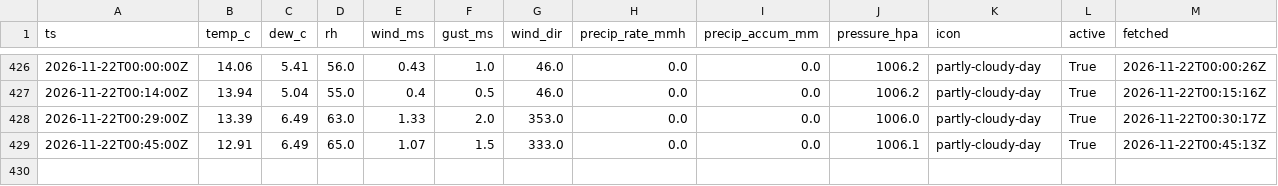
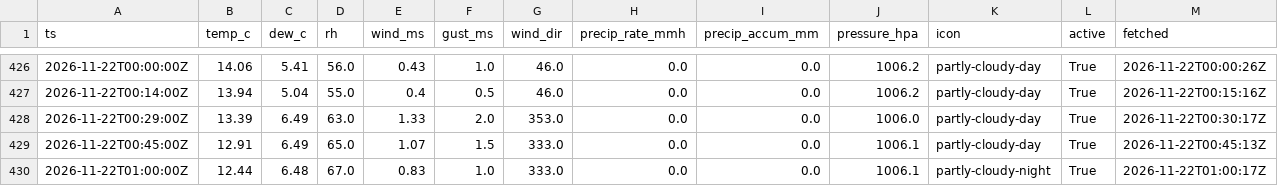
Before and after one commit to cole581/ButtonwillowWeather, a CSV file: data/observations.csv, drawn as a sheet; only a part is shown, gaps mark what is left out; the diff names each change by its address in the sheet, - before the commit and + after, or states it on an @@ line.

```diff
--- a/data/observations.csv
+++ b/data/observations.csv
+row 430: 2026-11-22T01:00:00Z | 12.44 | 6.48 | 67.0 | 0.83 | 1.0 | 333.0 | 0.0 | 0.0 | 1006.1 | partly-cloudy-night | True | 2026-11-22T01:00:17Z
```
Also changed, not shown: data/forecast_errors.csv, data/matched.csv, 4 other files.
